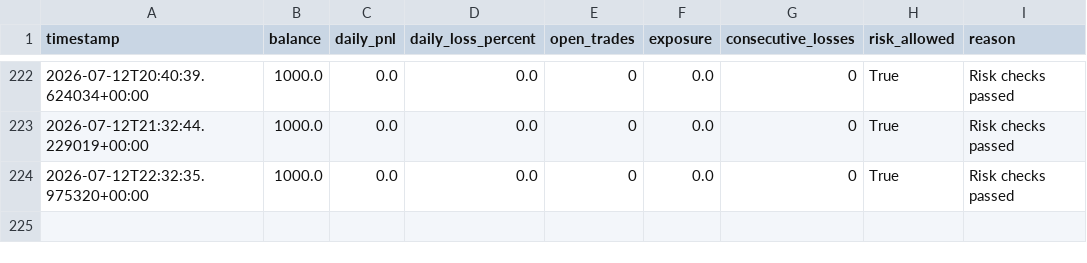
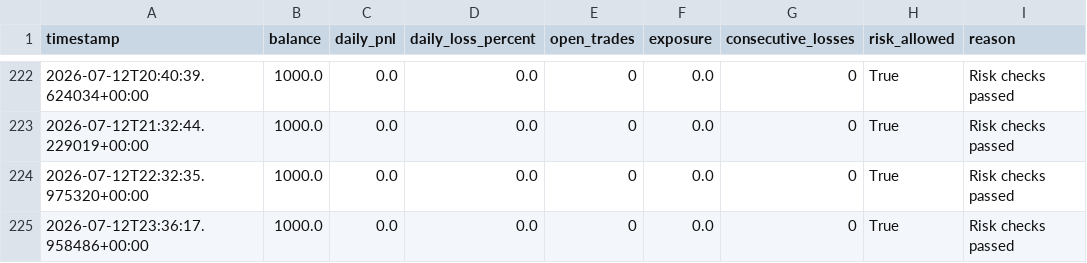
Before and after one commit to ZozoCodEx/crypto-signal-bot, a CSV file: crypto-signal-bot/risk_report.csv, drawn as a sheet; only a part is shown, gaps mark what is left out; the diff names each change by its address in the sheet, - before the commit and + after, or states it on an @@ line.

```diff
--- a/crypto-signal-bot/risk_report.csv
+++ b/crypto-signal-bot/risk_report.csv
+row 225: 2026-07-12T23:36:17.958486+00:00 | 1000.0 | 0.0 | 0.0 | 0 | 0.0 | 0 | True | Risk checks passed
```
Also changed, not shown: crypto-signal-bot/market_regime.csv, crypto-signal-bot/opportunities.csv, 7 other files.
